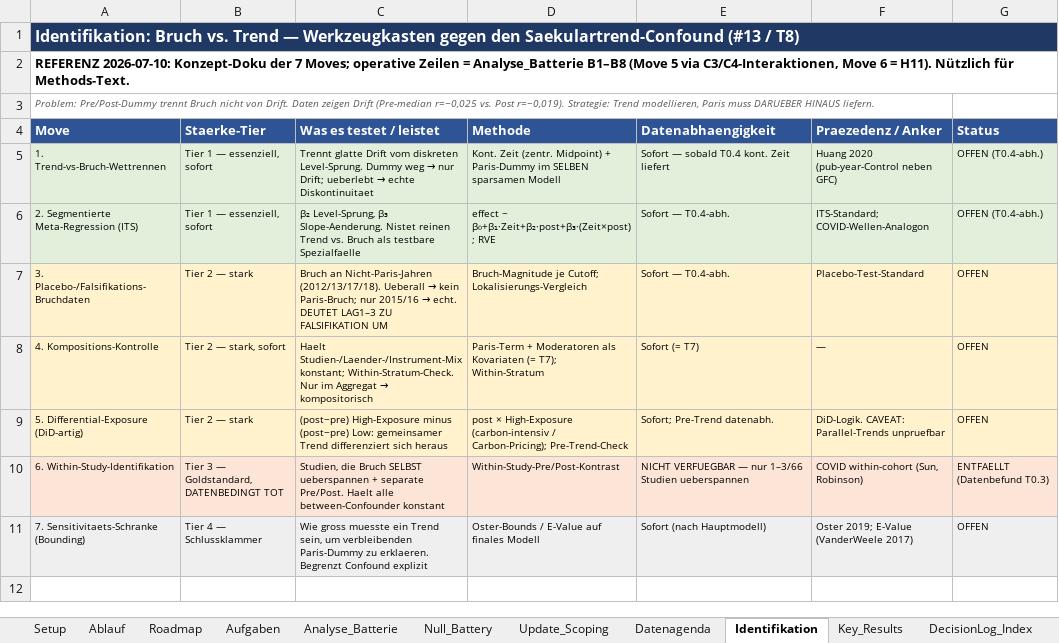
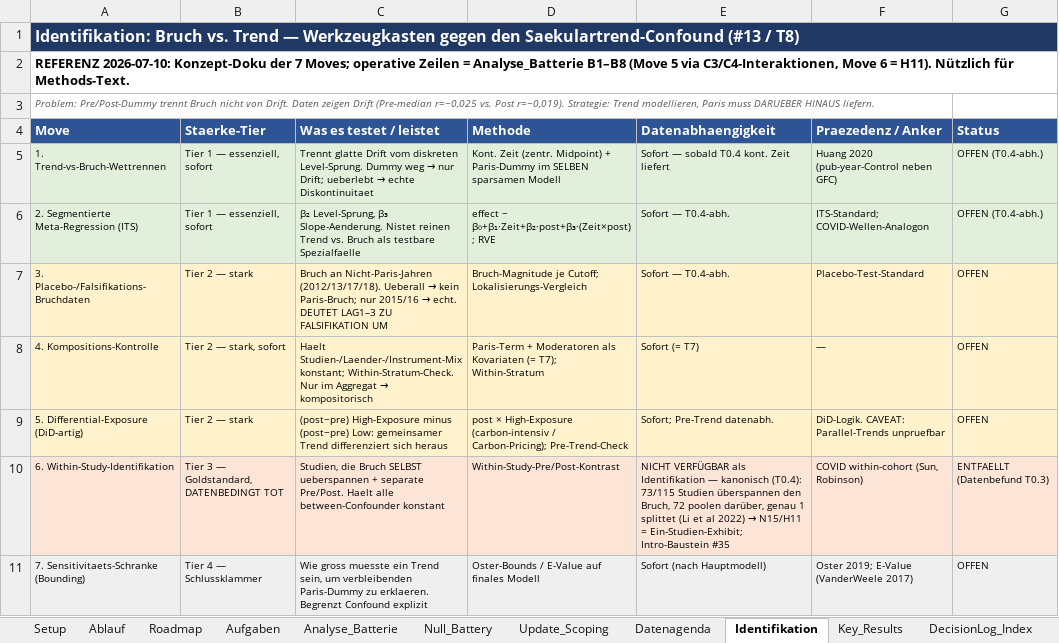
Before and after one commit to rwitte-wu-research/FOMA-CER-COD-Paris, an Excel workbook: docs/CER-COD_Status.xlsx, sheet Identifikation, drawn as a sheet; values as stored, in another font and other column widths than the file's, no borders; the diff names each change by its address in the sheet, - before the commit and + after, or states it on an @@ line.

Commit message:
Status hotfix: estimation-set counts in active rows (2,713; 115 studies/114 clusters in A1/A7/A8/F4), Move-6 reference cell canonical (73/72/1), Datenagenda #36 (COE overlap refresh on final corpus)

```diff
--- a/docs/CER-COD_Status.xlsx (sheet Identifikation)
+++ b/docs/CER-COD_Status.xlsx (sheet Identifikation)
@@ E10 (Datenabhaengigkeit): NICHT VERFUEGBAR — nur 1–3/66 Studien ueberspannen → NICHT VERFÜGBAR als Identifikation — kanonisch (T0.4): 73/115 Studien überspannen den Bruch, 72 poolen darüber, genau 1 splittet (Li et al 2022) → N15/H11 = Ein-Studien-Exhibit; Intro-Baustein #35 @@
```
Also changed, not shown: sheet Datenagenda, sheet Analyse_Batterie.
